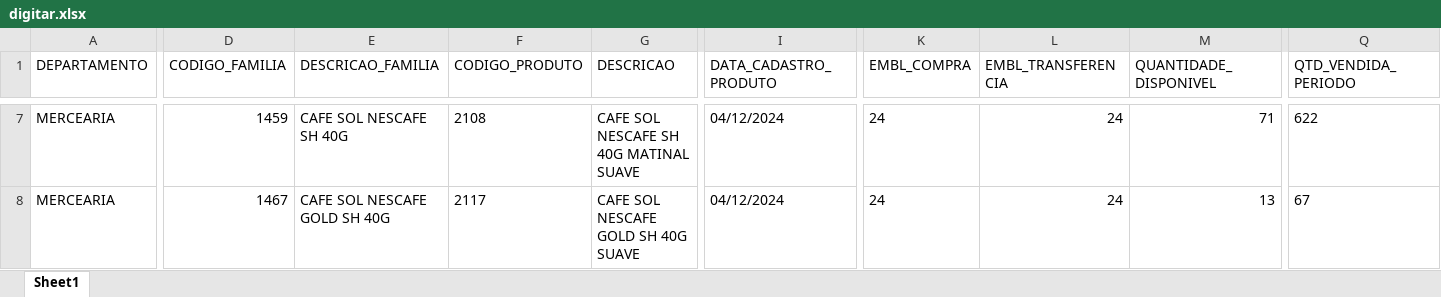
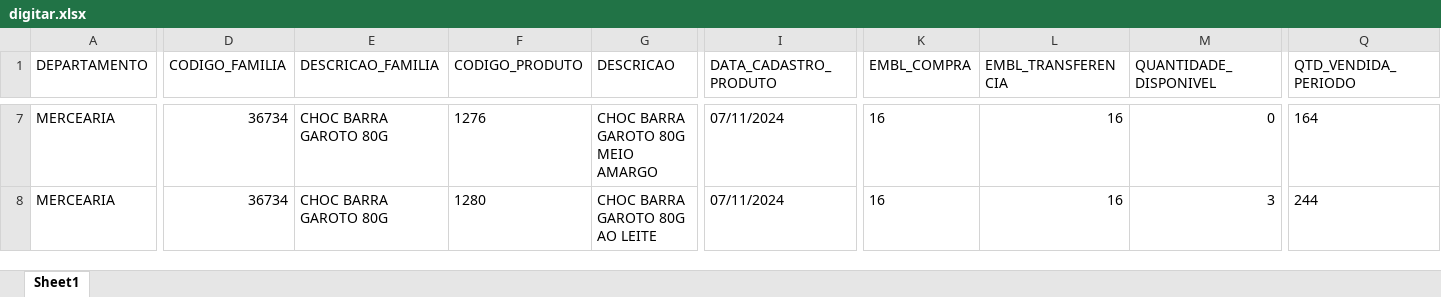
Before and after one commit to sgrimush-ops/Equipes_Agentes, an Excel workbook: Aplicativos/GAM/bd_saida/digitar.xlsx, sheet Sheet1, drawn as a sheet; only a part is shown, gaps mark what is left out; values as stored, in another font and other column widths than the file's, no borders; the diff covers the shown part only; the diff names each change by its address in the sheet, - before the commit and + after, or states it on an @@ line.

```diff
--- a/Aplicativos/GAM/bd_saida/digitar.xlsx (sheet Sheet1)
+++ b/Aplicativos/GAM/bd_saida/digitar.xlsx (sheet Sheet1)
-D7 (CODIGO_FAMILIA): 1459
+D7 (CODIGO_FAMILIA): 36734
-E7 (DESCRICAO_FAMILIA): CAFE SOL NESCAFE SH 40G
+E7 (DESCRICAO_FAMILIA): CHOC BARRA GAROTO 80G
-F7 (CODIGO_PRODUTO): 2108
+F7 (CODIGO_PRODUTO): 1276
-G7 (DESCRICAO): CAFE SOL NESCAFE SH 40G MATINAL SUAVE
+G7 (DESCRICAO): CHOC BARRA GAROTO 80G MEIO AMARGO
-I7:I8 (DATA_CADASTRO_PRODUTO): 04/12/2024
+I7:I8 (DATA_CADASTRO_PRODUTO): 07/11/2024
-K7:K8 (EMBL_COMPRA): 24
+K7:K8 (EMBL_COMPRA): 16
-L7:L8 (EMBL_TRANSFERENCIA): 24
+L7:L8 (EMBL_TRANSFERENCIA): 16
-M7 (QUANTIDADE_DISPONIVEL): 71
+M7 (QUANTIDADE_DISPONIVEL): 0
-Q7 (QTD_VENDIDA_PERIODO): 622
+Q7 (QTD_VENDIDA_PERIODO): 164
-D8 (CODIGO_FAMILIA): 1467
+D8 (CODIGO_FAMILIA): 36734
-E8 (DESCRICAO_FAMILIA): CAFE SOL NESCAFE GOLD SH 40G
+E8 (DESCRICAO_FAMILIA): CHOC BARRA GAROTO 80G
-F8 (CODIGO_PRODUTO): 2117
+F8 (CODIGO_PRODUTO): 1280
-G8 (DESCRICAO): CAFE SOL NESCAFE GOLD SH 40G SUAVE
+G8 (DESCRICAO): CHOC BARRA GAROTO 80G AO LEITE
-M8 (QUANTIDADE_DISPONIVEL): 13
+M8 (QUANTIDADE_DISPONIVEL): 3
-Q8 (QTD_VENDIDA_PERIODO): 67
+Q8 (QTD_VENDIDA_PERIODO): 244
```
Also changed, not shown: 12 added rows, 45 removed rows and 430 edited cells elsewhere in this sheet, Aplicativos/GAM/bd_entrada/ajustepp.xlsx, 6 other files.
